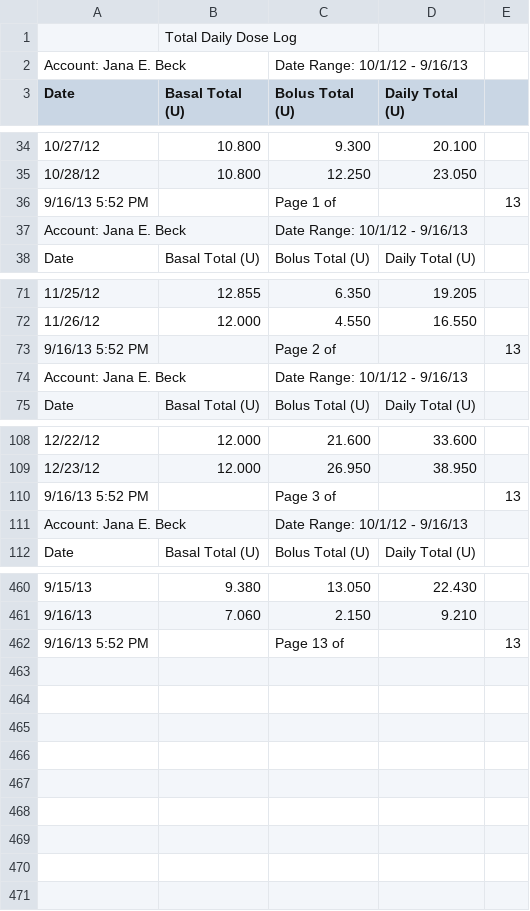
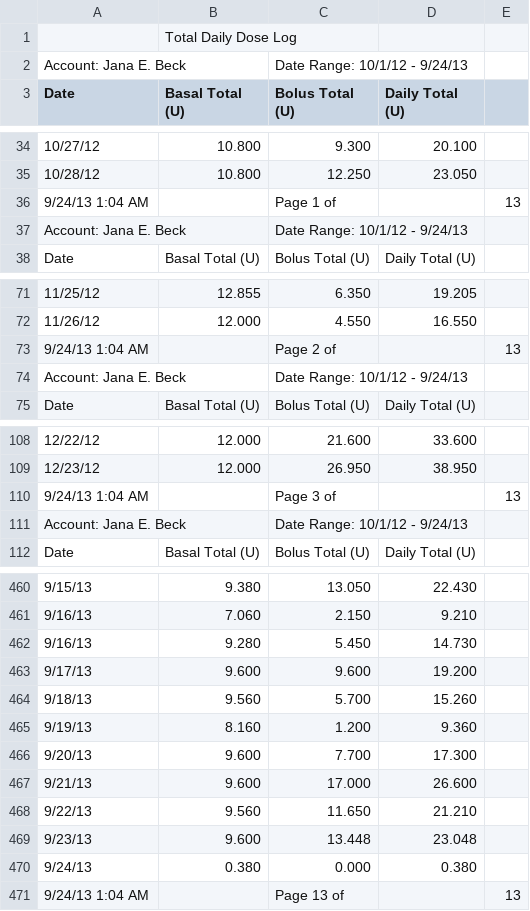
Before and after one commit to dmblue12/iPancreas-archive, a CSV file: public/from 2012.10.01 TDD.csv, drawn as a sheet; only a part is shown, gaps mark what is left out; addresses are those after the commit; the diff covers the shown part only; the diff names each change by its address in the sheet, - before the commit and + after, or states it on an @@ line.

```diff
--- a/public/from 2012.10.01 TDD.csv
+++ b/public/from 2012.10.01 TDD.csv
-C2 (Bolus Total (U)): Date Range: 10/1/12 - 9/16/13
+C2 (Bolus Total (U)): Date Range: 10/1/12 - 9/24/13
-A36 (Date): 9/16/13 5:52 PM
+A36 (Date): 9/24/13 1:04 AM
-C37 (Bolus Total (U)): Date Range: 10/1/12 - 9/16/13
+C37 (Bolus Total (U)): Date Range: 10/1/12 - 9/24/13
-A73 (Date): 9/16/13 5:52 PM
+A73 (Date): 9/24/13 1:04 AM
-C74 (Bolus Total (U)): Date Range: 10/1/12 - 9/16/13
+C74 (Bolus Total (U)): Date Range: 10/1/12 - 9/24/13
-A110 (Date): 9/16/13 5:52 PM
+A110 (Date): 9/24/13 1:04 AM
-C111 (Bolus Total (U)): Date Range: 10/1/12 - 9/16/13
+C111 (Bolus Total (U)): Date Range: 10/1/12 - 9/24/13
+row 462: 9/16/13 | 9.280 | 5.450 | 14.730
+row 463: 9/17/13 | 9.600 | 9.600 | 19.200
+row 464: 9/18/13 | 9.560 | 5.700 | 15.260
+row 465: 9/19/13 | 8.160 | 1.200 | 9.360
+row 466: 9/20/13 | 9.600 | 7.700 | 17.300
+row 467: 9/21/13 | 9.600 | 17.000 | 26.600
+row 468: 9/22/13 | 9.560 | 11.650 | 21.210
+row 469: 9/23/13 | 9.600 | 13.448 | 23.048
+row 470: 9/24/13 | 0.380 | 0.000 | 0.380
-A471 (Date): 9/16/13 5:52 PM
+A471 (Date): 9/24/13 1:04 AM
```
Also changed, not shown: 18 edited cells elsewhere in this file, public/from 2012.10.01 BG.csv.
